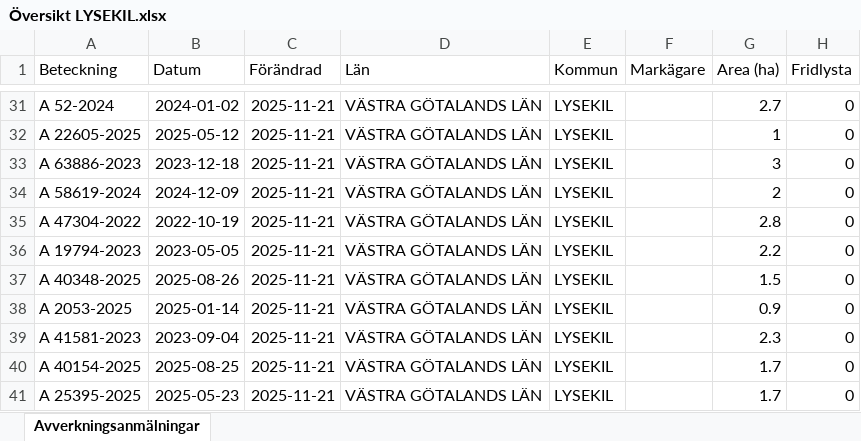
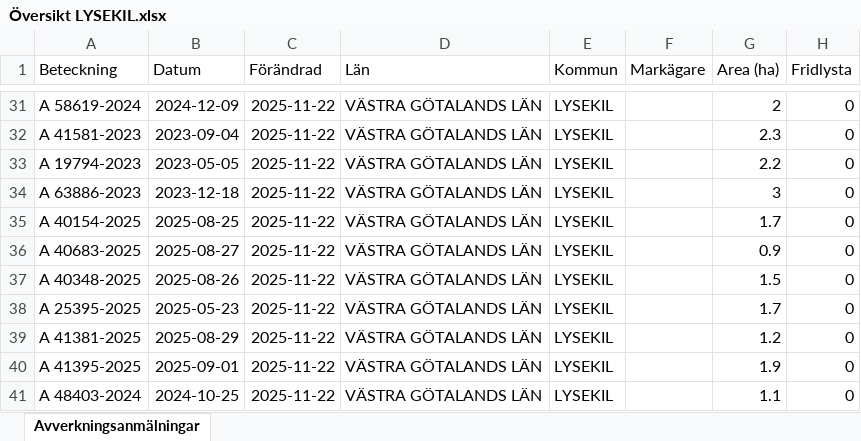
Before and after one commit to klasma/Logging_1484, an Excel workbook: Översikt LYSEKIL.xlsx, sheet Avverkningsanmälningar, drawn as a sheet; only a part is shown, gaps mark what is left out; values as stored, in another font and other column widths than the file's, no borders; the diff covers the shown part only; the diff names each change by its address in the sheet, - before the commit and + after, or states it on an @@ line.

```diff
--- a/Översikt LYSEKIL.xlsx (sheet Avverkningsanmälningar)
+++ b/Översikt LYSEKIL.xlsx (sheet Avverkningsanmälningar)
-A31 (Beteckning): A 52-2024
+A31 (Beteckning): A 58619-2024
-B31 (Datum): 2024-01-02
+B31 (Datum): 2024-12-09
-C31:C41 (Förändrad): 2025-11-21
+C31:C41 (Förändrad): 2025-11-22
-G31 (Area (ha)): 2.7
+G31 (Area (ha)): 2
-A32 (Beteckning): A 22605-2025
+A32 (Beteckning): A 41581-2023
-B32 (Datum): 2025-05-12
+B32 (Datum): 2023-09-04
-G32 (Area (ha)): 1
+G32 (Area (ha)): 2.3
-A33 (Beteckning): A 63886-2023
+A33 (Beteckning): A 19794-2023
-B33 (Datum): 2023-12-18
+B33 (Datum): 2023-05-05
-G33 (Area (ha)): 3
+G33 (Area (ha)): 2.2
-A34 (Beteckning): A 58619-2024
+A34 (Beteckning): A 63886-2023
-B34 (Datum): 2024-12-09
+B34 (Datum): 2023-12-18
-G34 (Area (ha)): 2
+G34 (Area (ha)): 3
-A35 (Beteckning): A 47304-2022
+A35 (Beteckning): A 40154-2025
-B35 (Datum): 2022-10-19
+B35 (Datum): 2025-08-25
-G35 (Area (ha)): 2.8
+G35 (Area (ha)): 1.7
-A36 (Beteckning): A 19794-2023
+A36 (Beteckning): A 40683-2025
-B36 (Datum): 2023-05-05
+B36 (Datum): 2025-08-27
-G36 (Area (ha)): 2.2
+G36 (Area (ha)): 0.9
-A38 (Beteckning): A 2053-2025
+A38 (Beteckning): A 25395-2025
-B38 (Datum): 2025-01-14
+B38 (Datum): 2025-05-23
-G38 (Area (ha)): 0.9
+G38 (Area (ha)): 1.7
-A39 (Beteckning): A 41581-2023
+A39 (Beteckning): A 41381-2025
-B39 (Datum): 2023-09-04
+B39 (Datum): 2025-08-29
-G39 (Area (ha)): 2.3
+G39 (Area (ha)): 1.2
-A40 (Beteckning): A 40154-2025
+A40 (Beteckning): A 41395-2025
-B40 (Datum): 2025-08-25
+B40 (Datum): 2025-09-01
-G40 (Area (ha)): 1.7
+G40 (Area (ha)): 1.9
-A41 (Beteckning): A 25395-2025
+A41 (Beteckning): A 48403-2024
-B41 (Datum): 2025-05-23
+B41 (Datum): 2024-10-25
-G41 (Area (ha)): 1.7
+G41 (Area (ha)): 1.1
```
Also changed, not shown: 326 edited cells elsewhere in this sheet, artfynd/A 15108-2023 artfynd.xlsx, artfynd/A 16879-2022 artfynd.xlsx, 40 other files.
